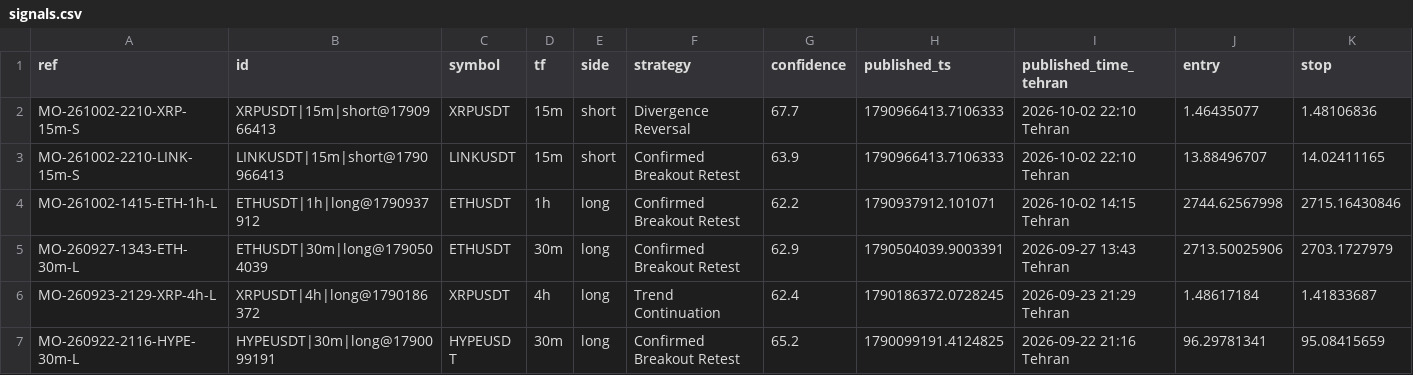
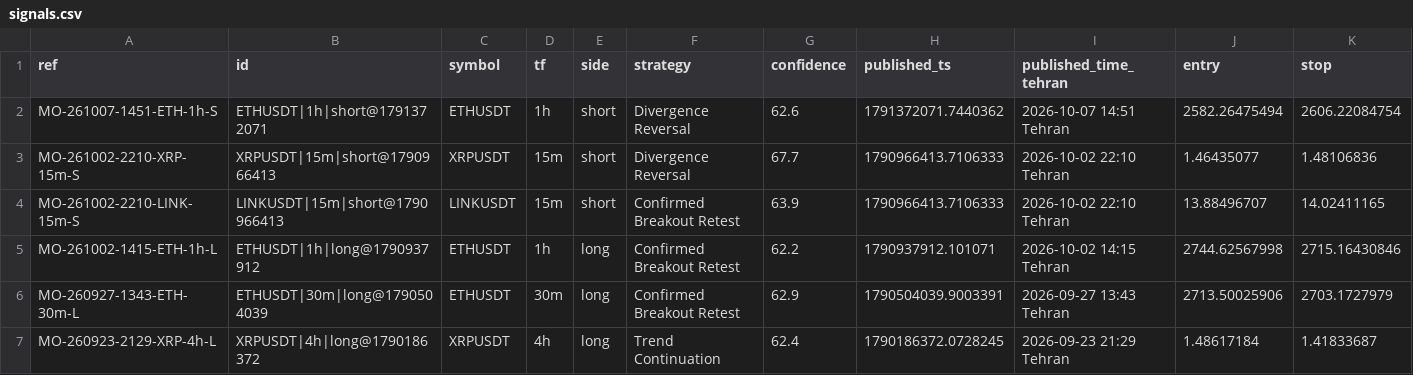
Before and after one commit to msmadanni88/market-observatory, a CSV file: brief/signals.csv, drawn as a sheet; only a part is shown; the shorter side is filled out with more unchanged rows; rows hold the shown columns only; the diff names each change by its address in the sheet, - before the commit and + after, or states it on an @@ line.

```diff
--- a/brief/signals.csv
+++ b/brief/signals.csv
+row 2: MO-261007-1451-ETH-1h-S | ETHUSDT|1h|short@1791372071 | ETHUSDT | 1h | short | Divergence Reversal | 62.6 | 1791372071.7440362 | 2026-10-07 14:51 Tehran | 2582.26475494 | 2606.22084754
```
Also changed, not shown: 3 other files.
